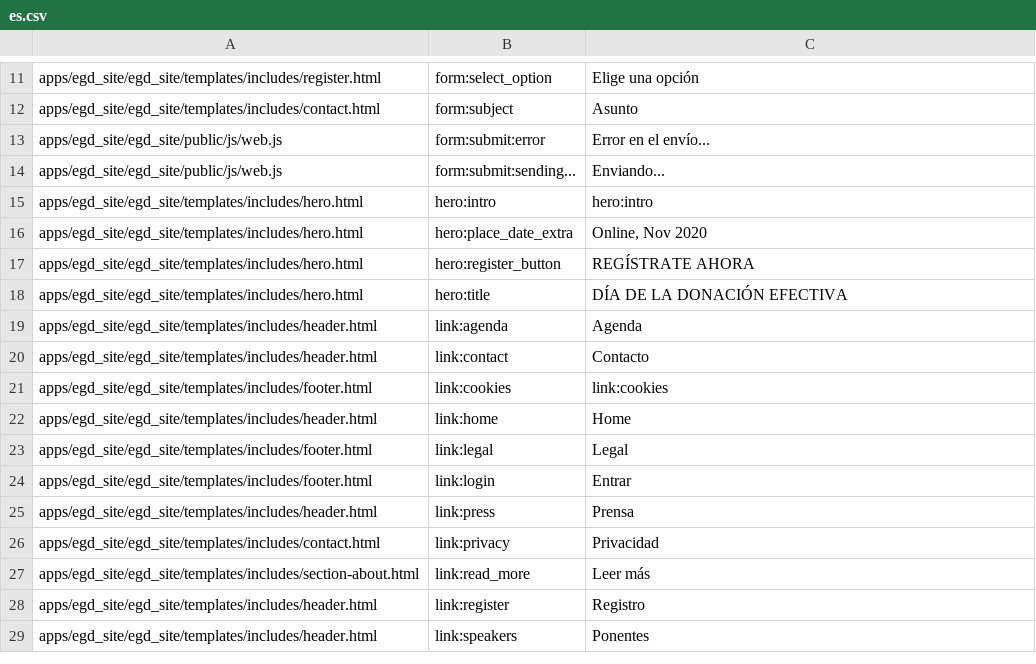
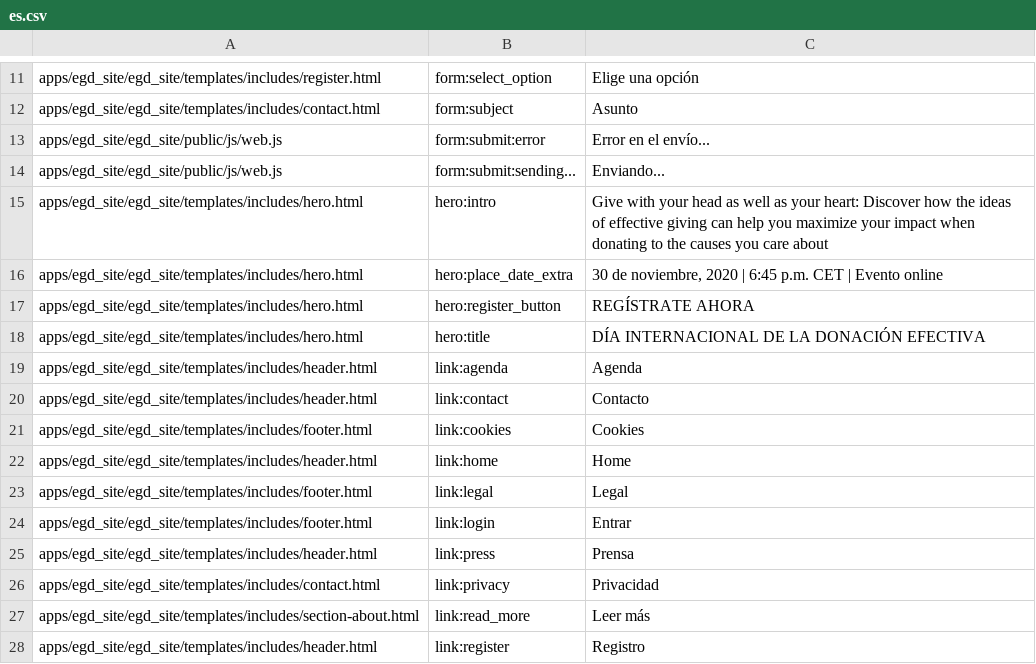
Before and after one commit to Twiek/egd_site, a CSV file: egd_site/translations/es.csv, drawn as a sheet; only a part is shown, gaps mark what is left out; the shorter side is filled out with more unchanged rows.

```diff
--- a/egd_site/translations/es.csv
+++ b/egd_site/translations/es.csv
@@ -14,9 +14,9 @@ apps/egd_site/egd_site/public/js/web.js,form:submit:error,Error en el envío...
 apps/egd_site/egd_site/public/js/web.js,form:submit:sending...,Enviando...
-apps/egd_site/egd_site/templates/includes/hero.html,hero:intro,hero:intro
-apps/egd_site/egd_site/templates/includes/hero.html,hero:place_date_extra,"Online, Nov 2020"
+apps/egd_site/egd_site/templates/includes/hero.html,hero:intro,Give with your head as well as your heart: Discover how the ideas of effective giving can help you maximize your impact when donating to the causes you care about
+apps/egd_site/egd_site/templates/includes/hero.html,hero:place_date_extra,"30 de noviembre, 2020 | 6:45 p.m. CET | Evento online"
 apps/egd_site/egd_site/templates/includes/hero.html,hero:register_button,REGÍSTRATE AHORA
-apps/egd_site/egd_site/templates/includes/hero.html,hero:title,DÍA DE LA DONACIÓN EFECTIVA
+apps/egd_site/egd_site/templates/includes/hero.html,hero:title,DÍA INTERNACIONAL DE LA DONACIÓN EFECTIVA
 apps/egd_site/egd_site/templates/includes/header.html,link:agenda,Agenda
 apps/egd_site/egd_site/templates/includes/header.html,link:contact,Contacto
-apps/egd_site/egd_site/templates/includes/footer.html,link:cookies,link:cookies
+apps/egd_site/egd_site/templates/includes/footer.html,link:cookies,Cookies
 apps/egd_site/egd_site/templates/includes/header.html,link:home,Home
```
Also changed, not shown: egd_site/translations/de.csv, egd_site/translations/en.csv, 18 other files.
